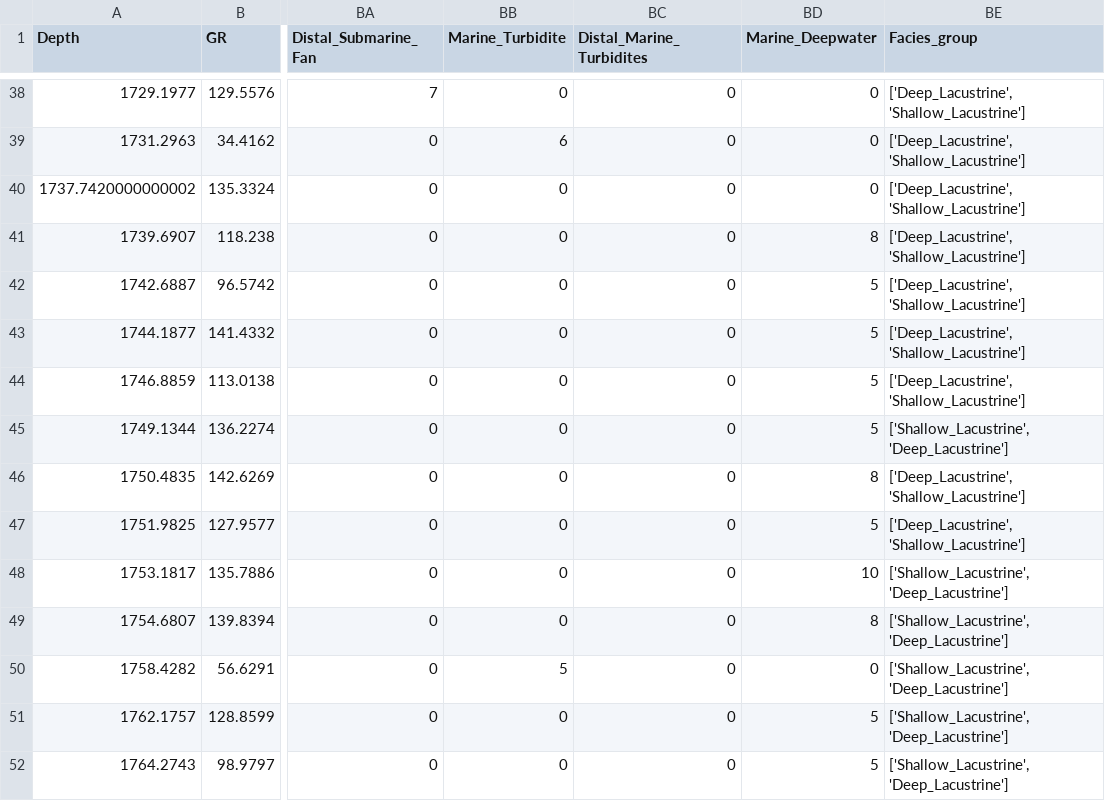
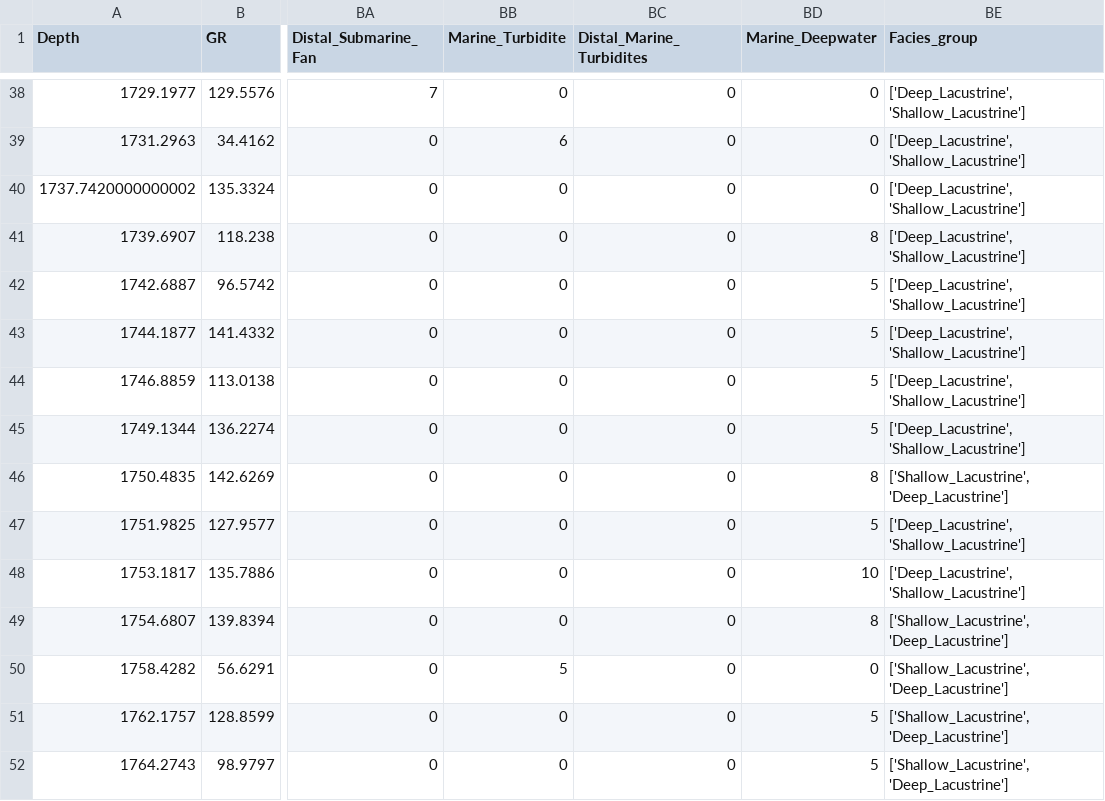
Before and after one commit to tranhieu956230/ai_i2g, a CSV file: modifier_set2_6/associated_facies/associated_facies.csv, drawn as a sheet; only a part is shown, gaps mark what is left out; the diff covers the shown part only; the diff names each change by its address in the sheet, - before the commit and + after, or states it on an @@ line.

```diff
--- a/modifier_set2_6/associated_facies/associated_facies.csv
+++ b/modifier_set2_6/associated_facies/associated_facies.csv
-BE45 (Facies_group): ['Shallow_Lacustrine', 'Deep_Lacustrine']
+BE45 (Facies_group): ['Deep_Lacustrine', 'Shallow_Lacustrine']
-BE46 (Facies_group): ['Deep_Lacustrine', 'Shallow_Lacustrine']
+BE46 (Facies_group): ['Shallow_Lacustrine', 'Deep_Lacustrine']
-BE48 (Facies_group): ['Shallow_Lacustrine', 'Deep_Lacustrine']
+BE48 (Facies_group): ['Deep_Lacustrine', 'Shallow_Lacustrine']
```
Also changed, not shown: 1 added row and 21 edited cells elsewhere in this file, modifier_set2_6/associated_facies/associated_facies1.csv, modifier_set2_6/lower_boundary/lower_boundary1.csv, 5 other files.
